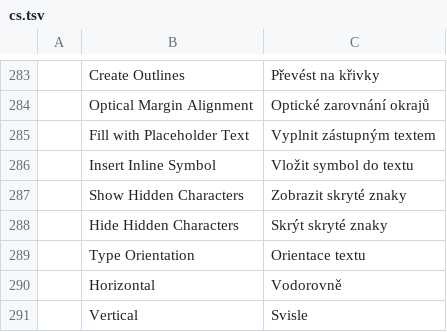
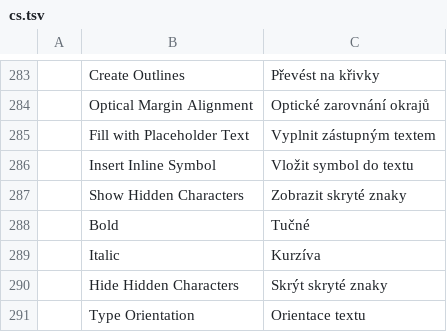
Before and after one commit to treeforjs/vectorcraft, a TSV file: crates/ui-egui/src/i18n/cs.tsv, drawn as a sheet; only a part is shown, gaps mark what is left out; the shorter side is filled out with more unchanged rows.

```diff
--- a/crates/ui-egui/src/i18n/cs.tsv
+++ b/crates/ui-egui/src/i18n/cs.tsv
@@ -287,2 +287,4 @@
 	Show Hidden Characters	Zobrazit skryté znaky
+	Bold	Tučné
+	Italic	Kurzíva
 	Hide Hidden Characters	Skrýt skryté znaky
```
Also changed, not shown: crates/ui-egui/src/i18n/es.tsv, crates/ui-egui/src/i18n/fr.tsv, 10 other files.
